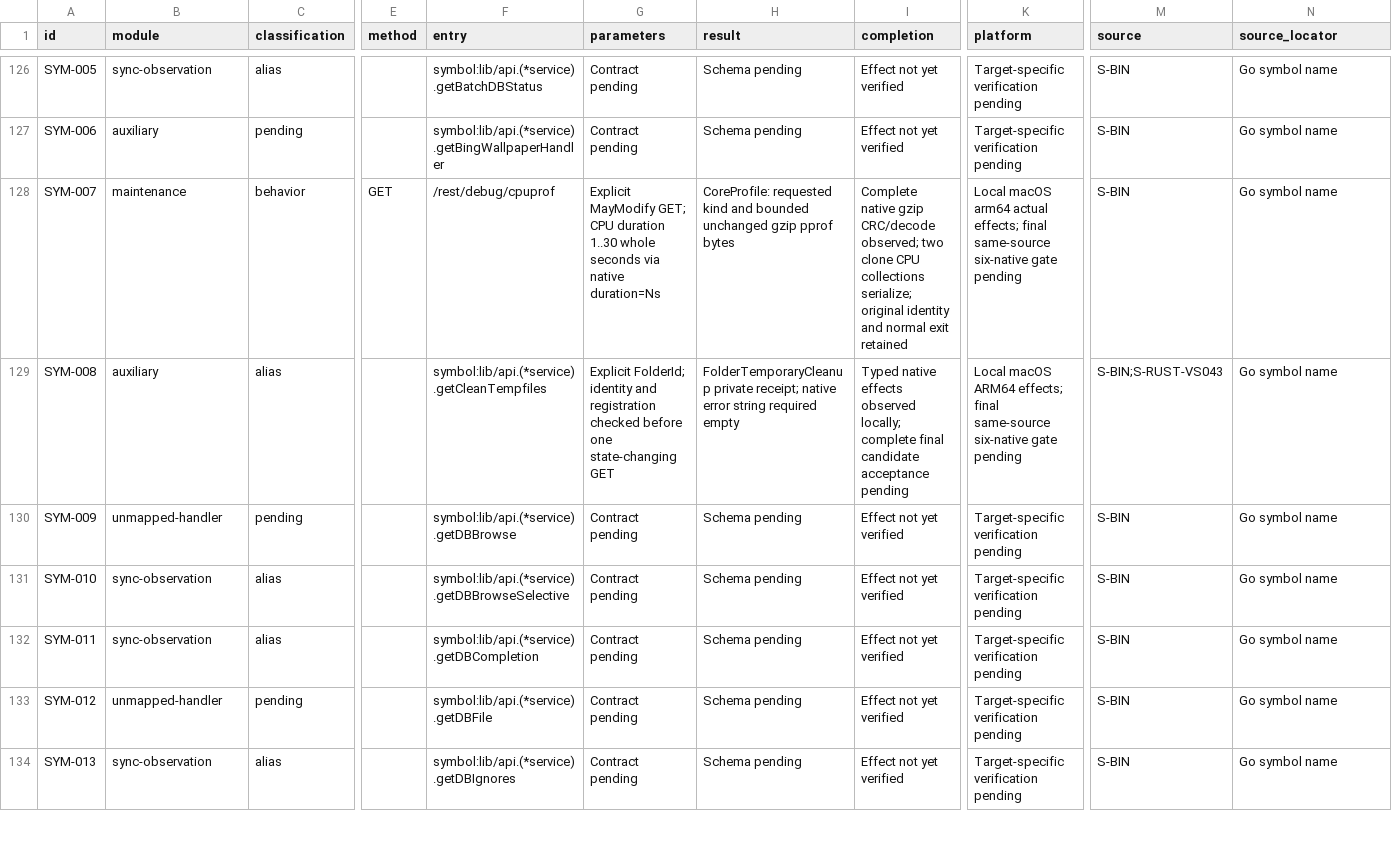
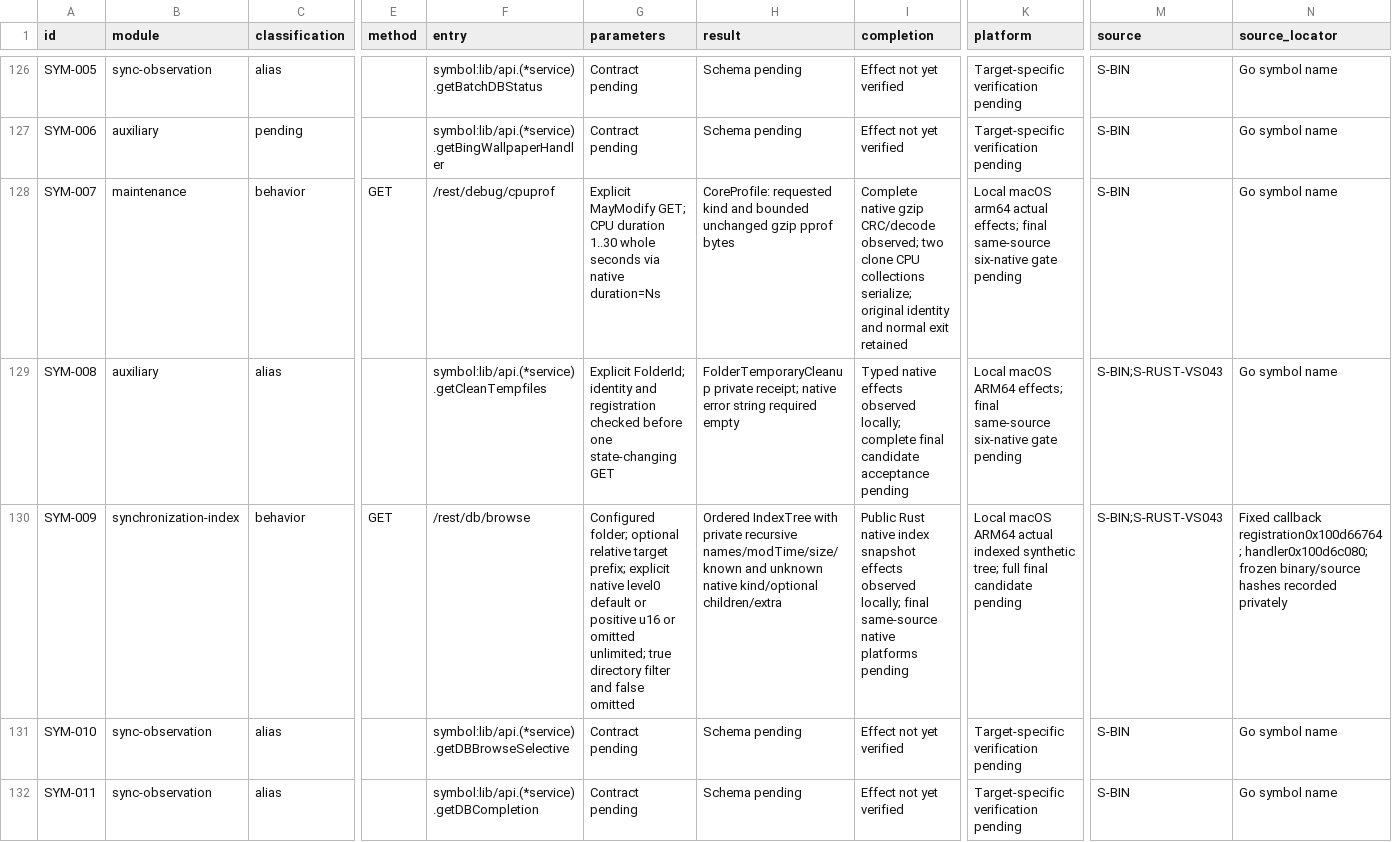
Before and after one commit to AresJef/verysync-sidecar, a CSV file: docs/capabilities.csv, drawn as a sheet; only a part is shown, gaps mark what is left out; the shorter side is filled out with more unchanged rows; the diff covers the shown part only; the diff names each change by its address in the sheet, - before the commit and + after, or states it on an @@ line.

Commit message:
test: verify native index depth filters and index-only observations

```diff
--- a/docs/capabilities.csv
+++ b/docs/capabilities.csv
-B130 (module): unmapped-handler
+B130 (module): synchronization-index
-C130 (classification): pending
+C130 (classification): behavior
-E130 (method): (empty)
+E130 (method): GET
-F130 (entry): symbol:lib/api.(*service).getDBBrowse
+F130 (entry): /rest/db/browse
-G130 (parameters): Contract pending
+G130 (parameters): Configured folder; optional relative target prefix; explicit native level0 default or positive u16 or omitted unlimited; true directory filter and false omitted
-H130 (result): Schema pending
+H130 (result): Ordered IndexTree with private recursive names/modTime/size/known and unknown native kind/optional children/extra
-I130 (completion): Effect not yet verified
+I130 (completion): Public Rust native index snapshot effects observed locally; final same-source native platforms pending
-K130 (platform): Target-specific verification pending
+K130 (platform): Local macOS ARM64 actual indexed synthetic tree; full final candidate pending
-M130 (source): S-BIN
+M130 (source): S-BIN;S-RUST-VS043
-N130 (source_locator): Go symbol name
+N130 (source_locator): Fixed callback registration0x100d66764; handler0x100d6c080; frozen binary/source hashes recorded privately
```
Also changed, not shown: 5 edited cells elsewhere in this file, 3 other files.
